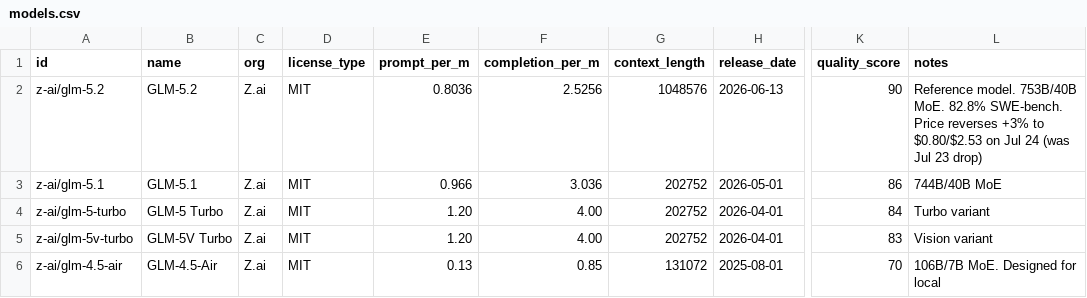
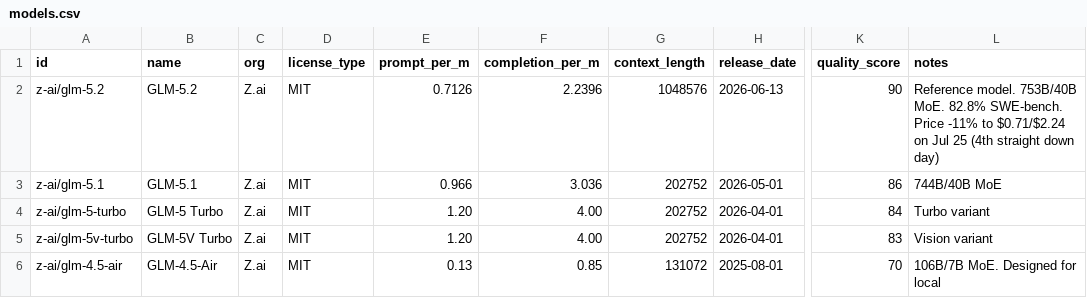
Before and after one commit to startakovsky/llm-model-tracker, a CSV file: models.csv, drawn as a sheet; only a part is shown, gaps mark what is left out; the diff covers the shown part only; the diff names each change by its address in the sheet, - before the commit and + after, or states it on an @@ line.

Commit message:
Daily update: 2026-07-25 — new: Claude Opus 5 + Opus 5 Fast (Anthropic flagship, Jul 24, approaches Fable 5 at half price). Price changes: GLM-5.2 -11%, Nemotron 3 Ultra +20%/+64% (reversing Jul 23 drop), Kimi K2.6 -6%/-21%, DeepSeek V4 Flash -4.3%, Qwen3 Next 80B -33%/-8%, plus 4 smaller moves

```diff
--- a/models.csv
+++ b/models.csv
-E2 (prompt_per_m): 0.8036
+E2 (prompt_per_m): 0.7126
-F2 (completion_per_m): 2.5256
+F2 (completion_per_m): 2.2396
-L2 (notes): …SWE-bench. Price reverses +3% to $0.80/$2.53 on Jul 24 (was Jul 23 drop)
+L2 (notes): …SWE-bench. Price -11% to $0.71/$2.24 on Jul 25 (4th straight down day)
```
Also changed, not shown: 2 added rows and 24 edited cells elsewhere in this file, 5 other files.
